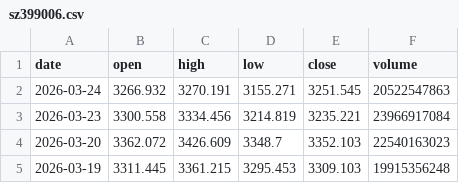
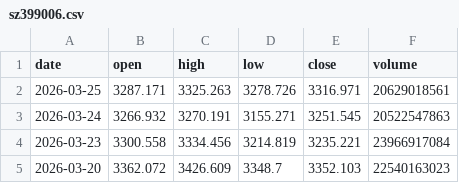
Before and after one commit to netnoah/stockForecast, a CSV file: data/history/sz399006.csv, drawn as a sheet; only a part is shown; the shorter side is filled out with more unchanged rows.

```diff
--- a/data/history/sz399006.csv
+++ b/data/history/sz399006.csv
@@ -1,2 +1,3 @@
 date,open,high,low,close,volume
+2026-03-25,3287.171,3325.263,3278.726,3316.971,20629018561
 2026-03-24,3266.932,3270.191,3155.271,3251.545,20522547863
```
Also changed, not shown: data/history/sh000001.csv, data/history/sh000905.csv, 17 other files.
